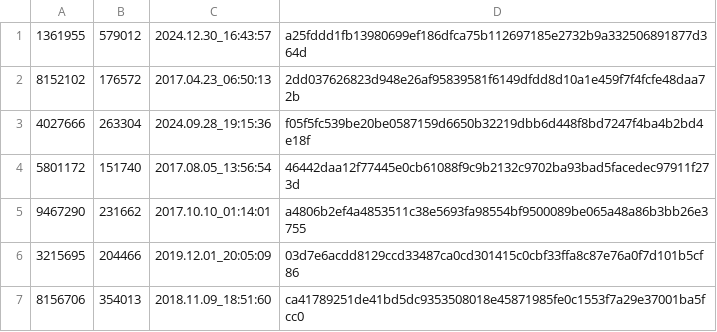
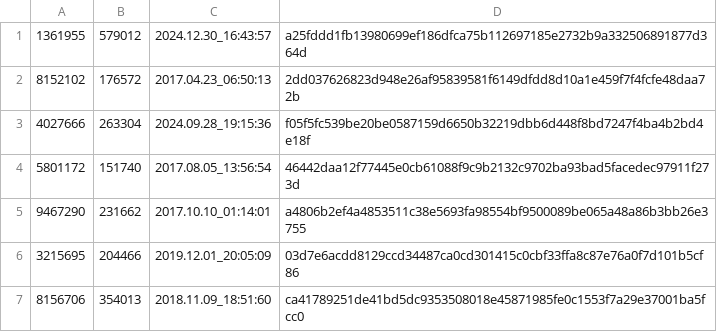
Before and after one commit to ApkawaPopa/221_329_Minchakov_crypt_exam, a CSV file: transactions.csv, drawn as a sheet.

```diff
--- a/transactions.csv
+++ b/transactions.csv
@@ -5,3 +5,3 @@
 9467290,231662,2017.10.10_01:14:01,a4806b2ef4a4853511c38e5693fa98554bf9500089be065a48a86b3bb26e3755
-3215695,204466,2019.12.01_20:05:09,03d7e6acdd8129ccd33487ca0cd301415c0cbf33ffa8c87e76a0f7d101b5cf86
+3215695,204466,2019.12.01_20:05:09,03d7e6acdd8129ccd34487ca0cd301415c0cbf33ffa8c87e76a0f7d101b5cf86
 8156706,354013,2018.11.09_18:51:60,ca41789251de41bd5dc9353508018e45871985fe0c1553f7a29e37001ba5fcc0
```
Also changed, not shown: 2 other files.
